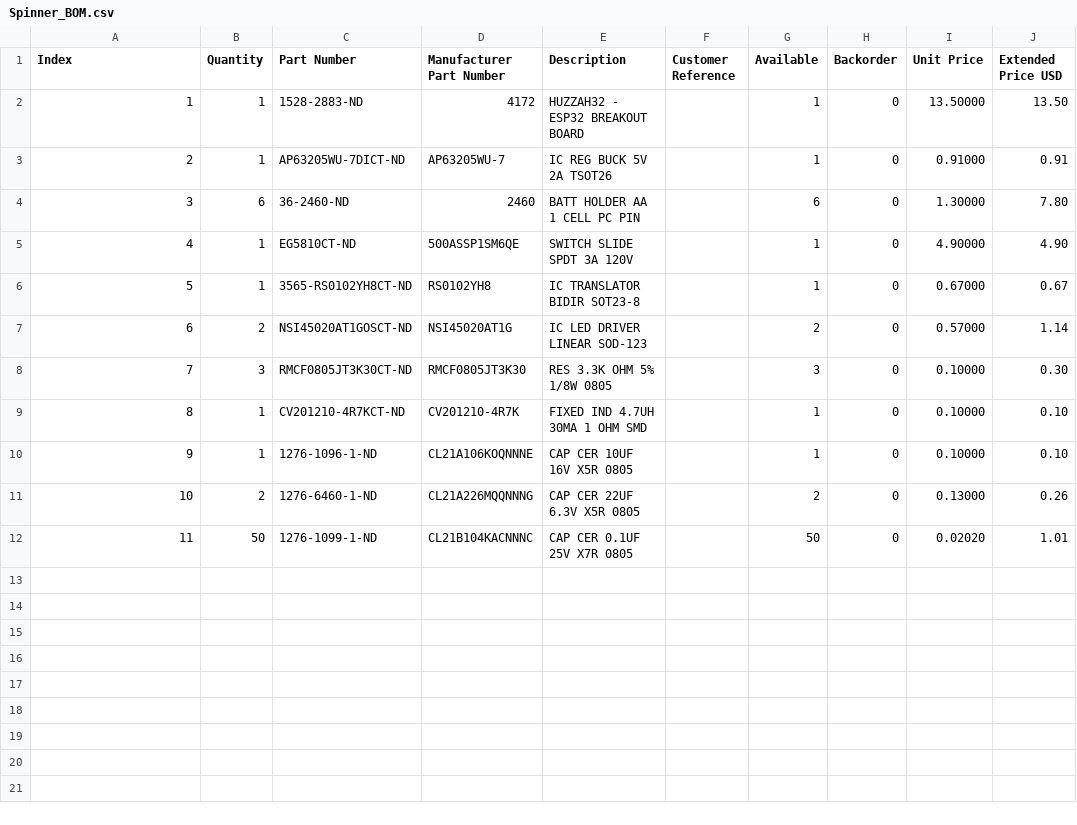
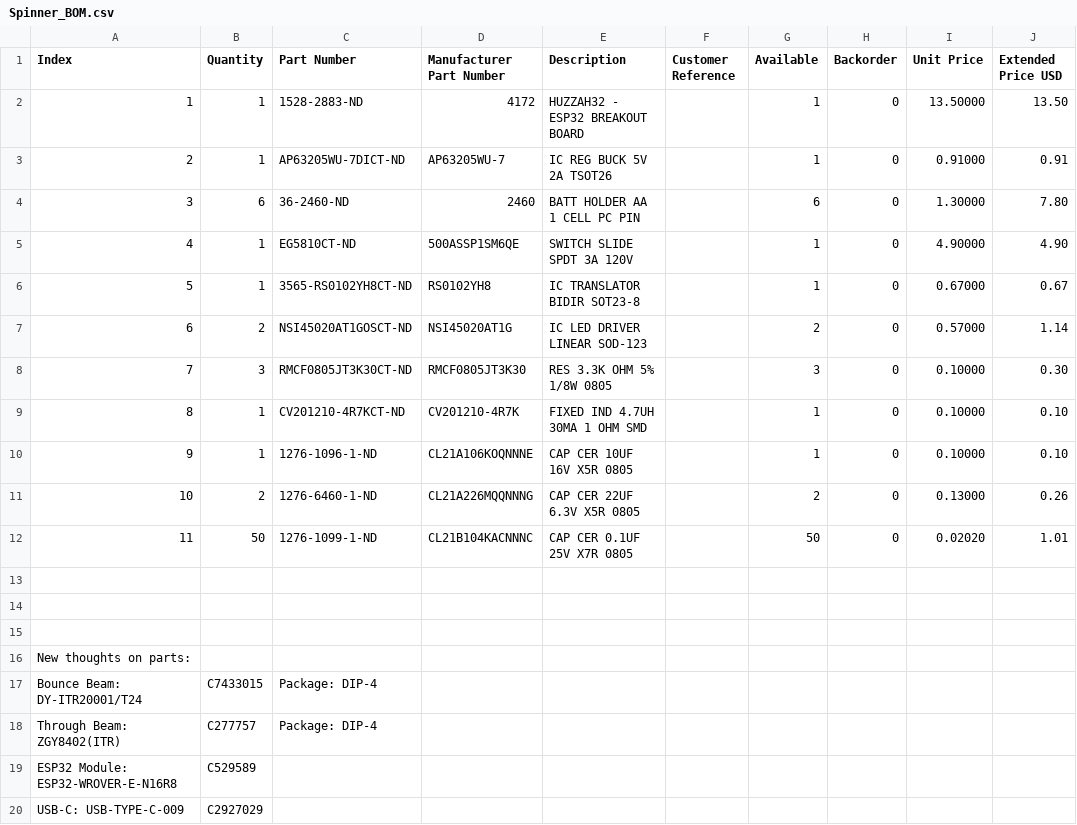
Before and after one commit to kangasp/crazy_hakz_spinner, a CSV file: Spinner_BOM.csv, drawn as a sheet.

Commit message:
Found a couple parts for bom.
Chose some through beam things,
ESP32 module.

```diff
--- a/Spinner_BOM.csv
+++ b/Spinner_BOM.csv
@@ -12 +12,9 @@
 "11","50","1276-1099-1-ND","CL21B104KACNNNC","CAP CER 0.1UF 25V X7R 0805","","50","0","0.02020","1.01"
+
+
+
+New thoughts on parts:
+Bounce Beam:  DY-ITR20001/T24,  C7433015, Package:  DIP-4
+Through Beam: ZGY8402(ITR), C277757, Package: DIP-4
+ESP32 Module:  ESP32-WROVER-E-N16R8, C529589
+USB-C: USB-TYPE-C-009, C2927029
```
Also changed, not shown: 3 other files.
